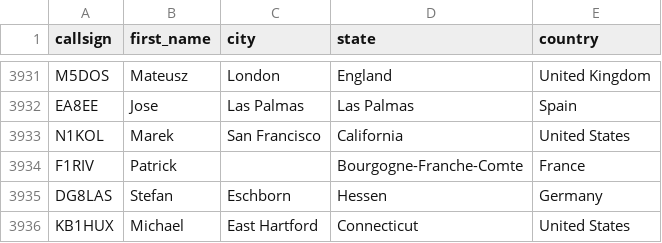
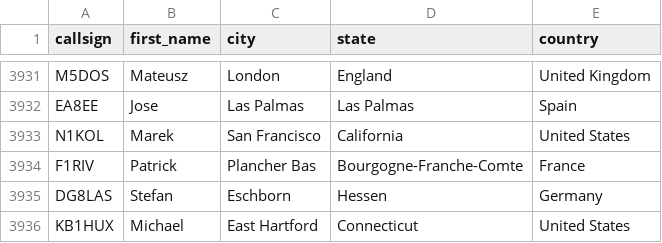
Before and after one commit to DMR-Database/dmr-database-appdata, a CSV file: dapnet.csv, drawn as a sheet; only a part is shown, gaps mark what is left out.

```diff
--- a/dapnet.csv
+++ b/dapnet.csv
@@ -3933,3 +3933,3 @@ EA8EE,Jose,Las Palmas,Las Palmas,Spain
 N1KOL,Marek,San Francisco,California,United States
-F1RIV,Patrick,,Bourgogne-Franche-Comte,France
+F1RIV,Patrick,Plancher Bas,Bourgogne-Franche-Comte,France
 DG8LAS,Stefan,Eschborn,Hessen,Germany
```
Also changed, not shown: nxdn.csv, 8 other files.
